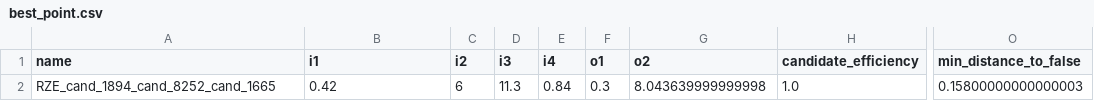
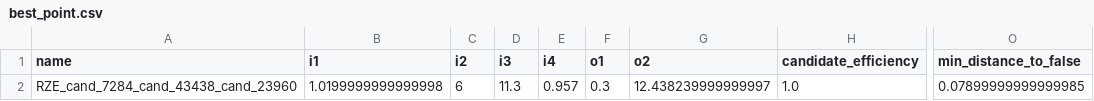
Before and after one commit to Wo0kie3/DEA-F, a CSV file: output/iterative/iter_03_front_1/best_point.csv, drawn as a sheet; only a part is shown, gaps mark what is left out; the diff names each change by its address in the sheet, - before the commit and + after, or states it on an @@ line.

```diff
--- a/output/iterative/iter_03_front_1/best_point.csv
+++ b/output/iterative/iter_03_front_1/best_point.csv
-A2 (name): RZE_cand_1894_cand_8252_cand_1665
+A2 (name): RZE_cand_7284_cand_43438_cand_23960
-B2 (i1): 0.42
+B2 (i1): 1.0199999999999998
-E2 (i4): 0.84
+E2 (i4): 0.957
-G2 (o2): 8.043639999999998
+G2 (o2): 12.438239999999997
-O2 (min_distance_to_false): 0.15800000000000003
+O2 (min_distance_to_false): 0.07899999999999985
```
Also changed, not shown: output/iterative/best_points_all_iterations.csv, output/iterative/iter_01_front_3/best_point.csv, 14 other files.
